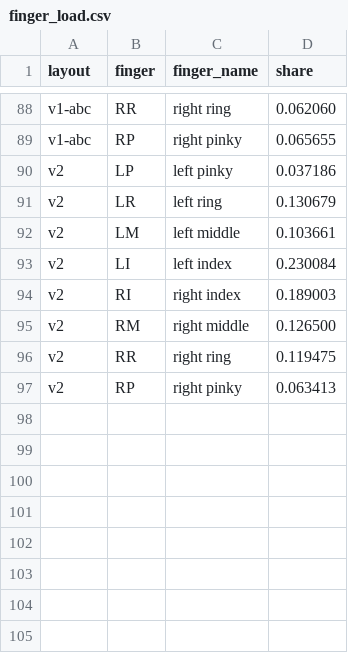
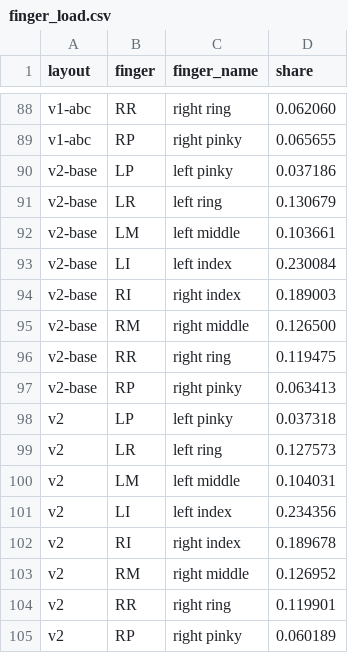
Before and after one commit to FabioCuccaro/italian_dvorak, a CSV file: results/finger_load.csv, drawn as a sheet; only a part is shown, gaps mark what is left out.

```diff
--- a/results/finger_load.csv
+++ b/results/finger_load.csv
@@ -89,9 +89,17 @@ v1-abc,RR,right ring,0.062060
 v1-abc,RP,right pinky,0.065655
-v2,LP,left pinky,0.037186
-v2,LR,left ring,0.130679
-v2,LM,left middle,0.103661
-v2,LI,left index,0.230084
-v2,RI,right index,0.189003
-v2,RM,right middle,0.126500
-v2,RR,right ring,0.119475
-v2,RP,right pinky,0.063413
+v2-base,LP,left pinky,0.037186
+v2-base,LR,left ring,0.130679
+v2-base,LM,left middle,0.103661
+v2-base,LI,left index,0.230084
+v2-base,RI,right index,0.189003
+v2-base,RM,right middle,0.126500
+v2-base,RR,right ring,0.119475
+v2-base,RP,right pinky,0.063413
+v2,LP,left pinky,0.037318
+v2,LR,left ring,0.127573
+v2,LM,left middle,0.104031
+v2,LI,left index,0.234356
+v2,RI,right index,0.189678
+v2,RM,right middle,0.126952
+v2,RR,right ring,0.119901
+v2,RP,right pinky,0.060189
```
Also changed, not shown: results/scores.csv, results/wikipedia/finger_load.csv, 19 other files.
